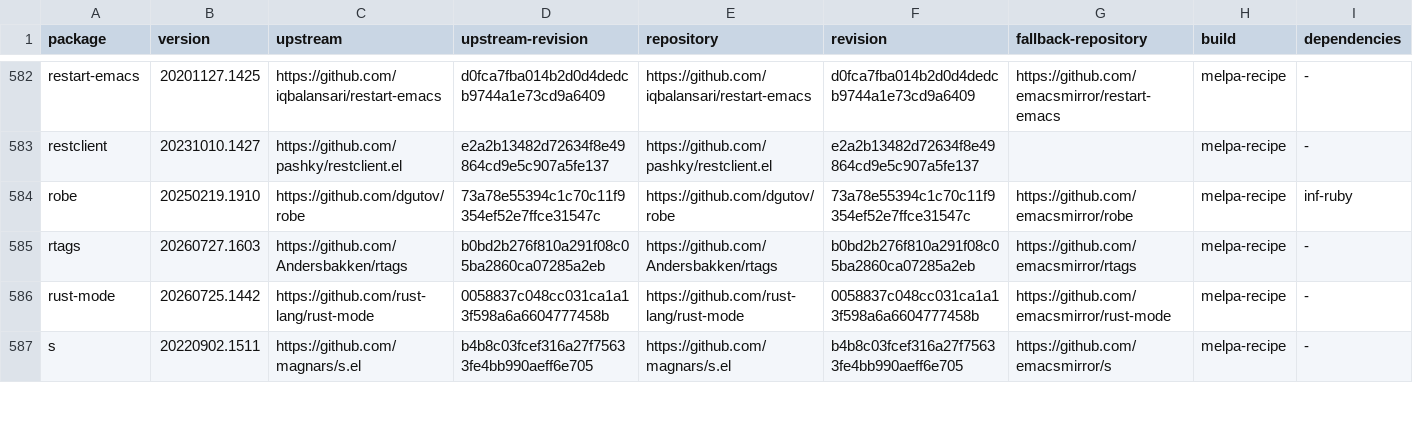
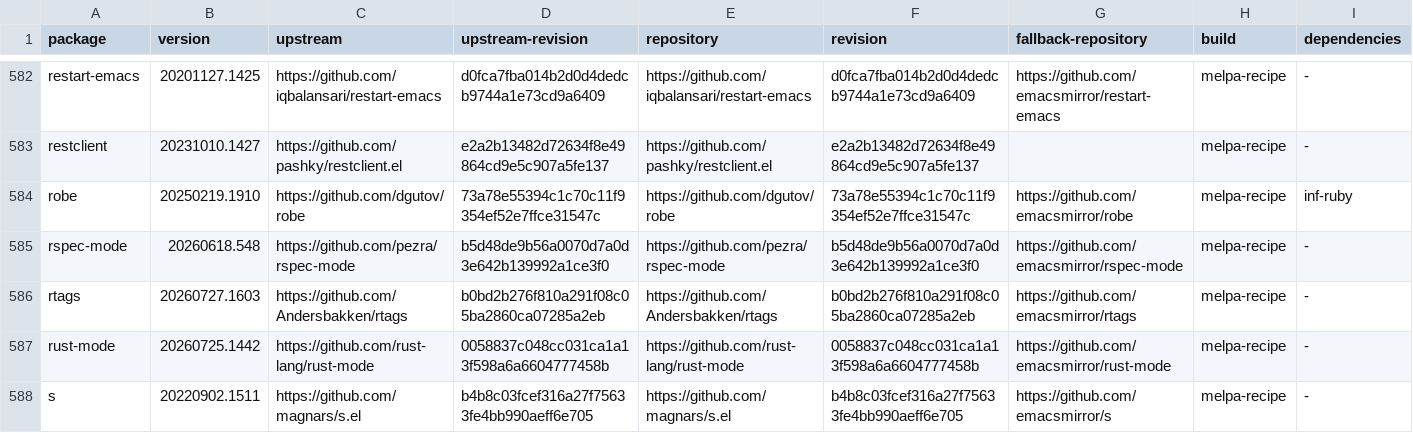
Before and after one commit to ArthurHeymans/neomacs, a TSV file: neomacs-melpa-test-support/melpa-package-lock.tsv, drawn as a sheet; only a part is shown, gaps mark what is left out.

Commit message:
test(melpa): cover rspec-mode

```diff
--- a/neomacs-melpa-test-support/melpa-package-lock.tsv
+++ b/neomacs-melpa-test-support/melpa-package-lock.tsv
@@ -584,2 +584,3 @@ restclient	20231010.1427	https://github.com/pashky/restclient.el	e2a2b13482d7263
 robe	20250219.1910	https://github.com/dgutov/robe	73a78e55394c1c70c11f9354ef52e7ffce31547c	https://github.com/dgutov/robe	73a78e55394c1c70c11f9354ef52e7ffce31547c	https://github.com/emacsmirror/robe	melpa-recipe	inf-ruby
+rspec-mode	20260618.548	https://github.com/pezra/rspec-mode	b5d48de9b56a0070d7a0d3e642b139992a1ce3f0	https://github.com/pezra/rspec-mode	b5d48de9b56a0070d7a0d3e642b139992a1ce3f0	https://github.com/emacsmirror/rspec-mode	melpa-recipe	-
 rtags	20260727.1603	https://github.com/Andersbakken/rtags	b0bd2b276f810a291f08c05ba2860ca07285a2eb	https://github.com/Andersbakken/rtags	b0bd2b276f810a291f08c05ba2860ca07285a2eb	https://github.com/emacsmirror/rtags	melpa-recipe	-
```
Also changed, not shown: neomacs-melpa-tests/melpa-top500-roadmap.tsv, 5 other files.
